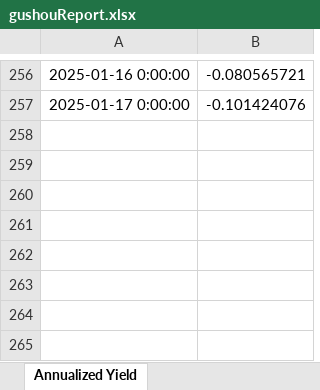
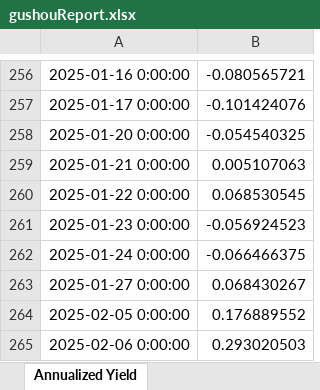
Before and after one commit to drifterzy/stock, an Excel workbook: gushou/report/gushouReport.xlsx, sheet Annualized Yield, drawn as a sheet; only a part is shown, gaps mark what is left out; values as stored, in another font and other column widths than the file's, no borders; charts and pictures not drawn; the diff names each change by its address in the sheet, - before the commit and + after, or states it on an @@ line.

```diff
--- a/gushou/report/gushouReport.xlsx (sheet Annualized Yield)
+++ b/gushou/report/gushouReport.xlsx (sheet Annualized Yield)
+row 258: 2025-01-20 0:00:00 | -0.054540325
+row 259: 2025-01-21 0:00:00 | 0.005107063
+row 260: 2025-01-22 0:00:00 | 0.068530545
+row 261: 2025-01-23 0:00:00 | -0.056924523
+row 262: 2025-01-24 0:00:00 | -0.066466375
+row 263: 2025-01-27 0:00:00 | 0.068430267
+row 264: 2025-02-05 0:00:00 | 0.176889552
+row 265: 2025-02-06 0:00:00 | 0.293020503
```
Also changed, not shown: sheet Drawdown Analysis, charts or pictures, basic/report/basicReport.xlsx, 11 other files.
